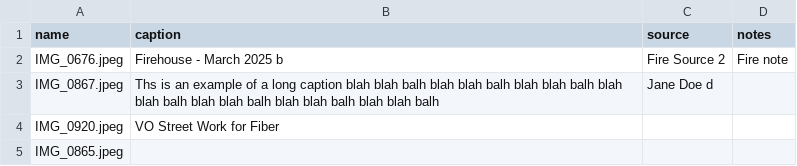
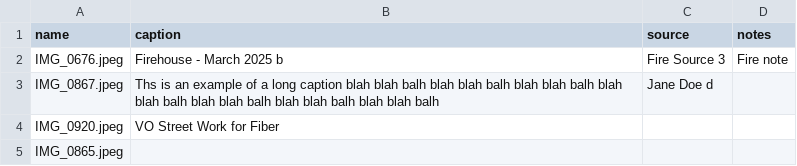
Before and after one commit to rtpub/slideshow1, a CSV file: captions.csv, drawn as a sheet.

Commit message:
Update captions.csv

```diff
--- a/captions.csv
+++ b/captions.csv
@@ -1,3 +1,3 @@
 name,caption,source,notes
-"IMG_0676.jpeg","Firehouse - March 2025 b","Fire Source 2","Fire note"
+"IMG_0676.jpeg","Firehouse - March 2025 b","Fire Source 3","Fire note"
 "IMG_0867.jpeg","Ths is an example of a long caption blah blah balh blah blah balh blah blah balh blah blah balh blah blah balh blah blah balh blah blah balh","Jane Doe d"," "
```
